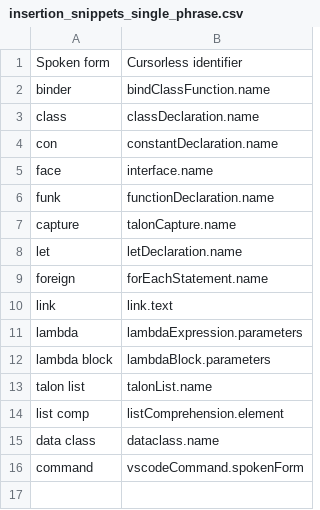
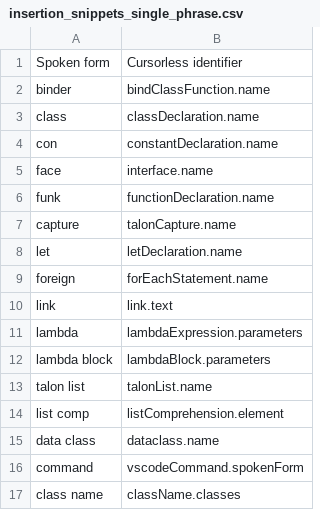
Before and after one commit to pokey/pokey_talon, a CSV file: cursorless-settings/experimental/insertion_snippets_single_phrase.csv, drawn as a sheet; the diff names each change by its address in the sheet, - before the commit and + after, or states it on an @@ line.

```diff
--- a/cursorless-settings/experimental/insertion_snippets_single_phrase.csv
+++ b/cursorless-settings/experimental/insertion_snippets_single_phrase.csv
+row 17: class name | className.classes
```
Also changed, not shown: cursorless-settings/experimental/actions_custom.csv, settings/additional_words.csv, 4 other files.
